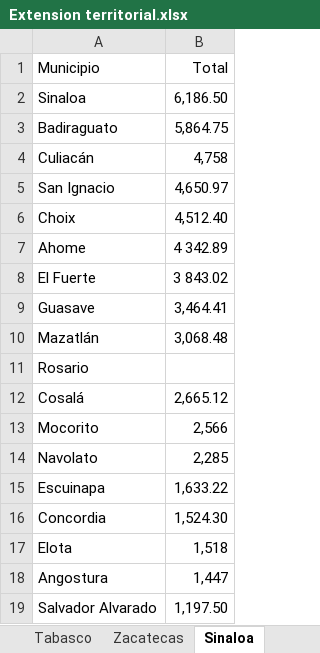
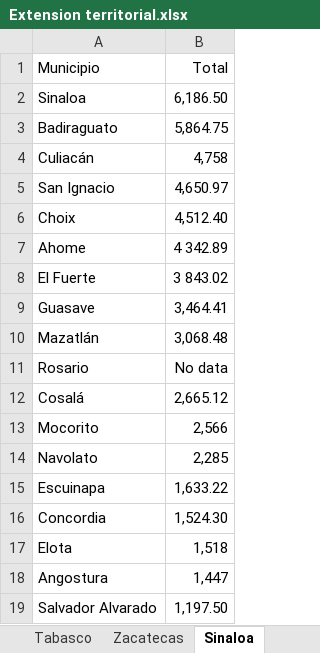
Before and after one commit to OscarJVP/COVID_data_tool, an Excel workbook: Docs/Extension territorial.xlsx, sheet Sinaloa, drawn as a sheet; values as stored, in another font and other column widths than the file's, no borders; the diff names each change by its address in the sheet, - before the commit and + after, or states it on an @@ line.

```diff
--- a/Docs/Extension territorial.xlsx (sheet Sinaloa)
+++ b/Docs/Extension territorial.xlsx (sheet Sinaloa)
-B11 (Total): (empty)
+B11 (Total): No data
```
Also changed, not shown: sheet Coahuila de Zaragoza, sheet Baja California, sheet Campeche, other sheet tabs.
